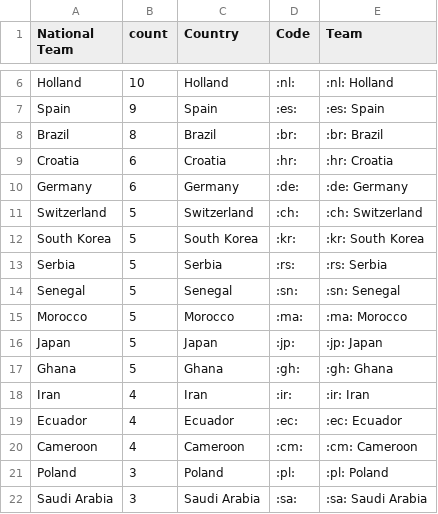
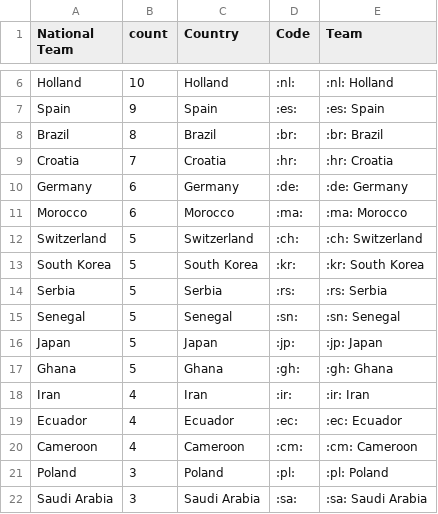
Before and after one commit to sahanjournal/primary-results-2025, a CSV file: fifagoals.csv, drawn as a sheet; only a part is shown, gaps mark what is left out.

```diff
--- a/fifagoals.csv
+++ b/fifagoals.csv
@@ -8,4 +8,5 @@ Spain,9,Spain,:es:,:es: Spain
 Brazil,8,Brazil,:br:,:br: Brazil
-Croatia,6,Croatia,:hr:,:hr: Croatia
+Croatia,7,Croatia,:hr:,:hr: Croatia
 Germany,6,Germany,:de:,:de: Germany
+Morocco,6,Morocco,:ma:,:ma: Morocco
 Switzerland,5,Switzerland,:ch:,:ch: Switzerland
@@ -14,3 +15,2 @@ Serbia,5,Serbia,:rs:,:rs: Serbia
 Senegal,5,Senegal,:sn:,:sn: Senegal
-Morocco,5,Morocco,:ma:,:ma: Morocco
 Japan,5,Japan,:jp:,:jp: Japan
```
